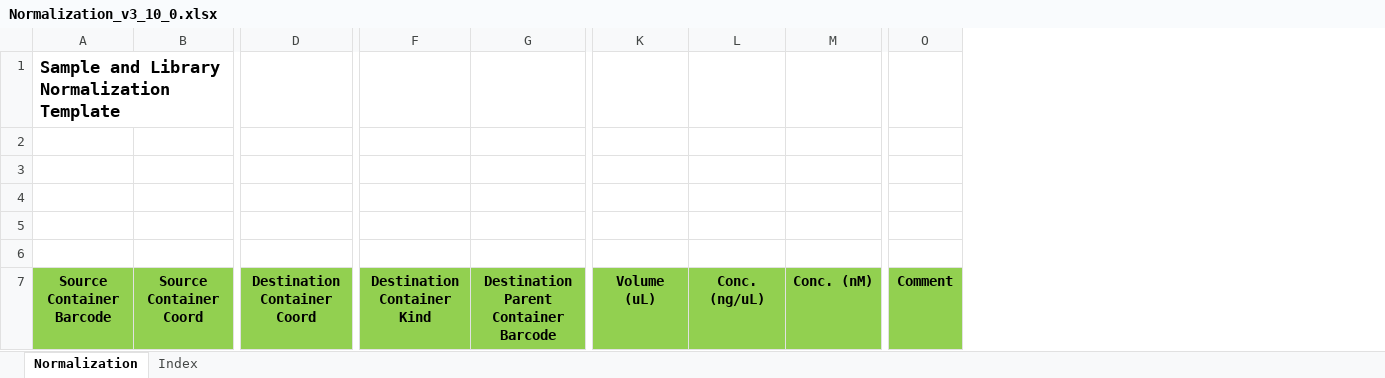
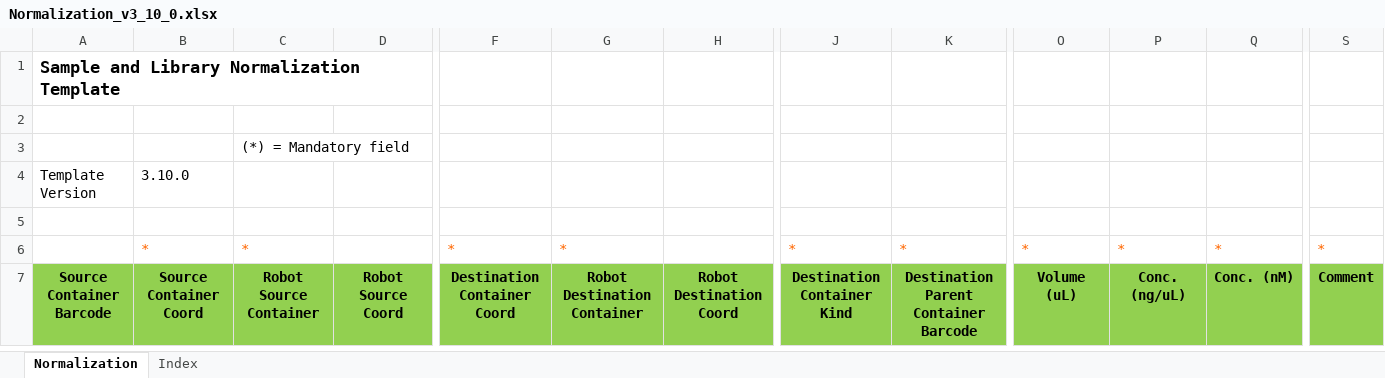
Before and after one commit to c3g/freezeman, an Excel workbook: backend/fms_core/static/submission_templates/Normalization_v3_10_0.xlsx, sheet Normalization, drawn as a sheet; only a part is shown, gaps mark what is left out; values as stored, in another font and other column widths than the file's, no borders; removed rows and columns are numbered as before the commit, all else as after; rows hold the shown columns only; the diff names each change by its address in the sheet, - before the commit and + after, or states it on an @@ line.

Commit message:
Added 2 robot columns and optional Sample name column to template

```diff
--- a/backend/fms_core/static/submission_templates/Normalization_v3_10_0.xlsx (sheet Normalization)
+++ b/backend/fms_core/static/submission_templates/Normalization_v3_10_0.xlsx (sheet Normalization)
+column C, row 3: (*) = Mandatory field; rows 6-7: * | Robot Source Container
+column D, row 7: Robot Source Coord
+column G, rows 6-7: * | Robot Destination Container
+column H, row 7: Robot Destination Coord
+row 4: Template Version | 3.10.0
-row 6: (empty)
+row 6:  | * | * |  | * | * |  | * | * | * | * | * | *
-row 6: (empty)
```
Also changed, not shown: 2 other files.
